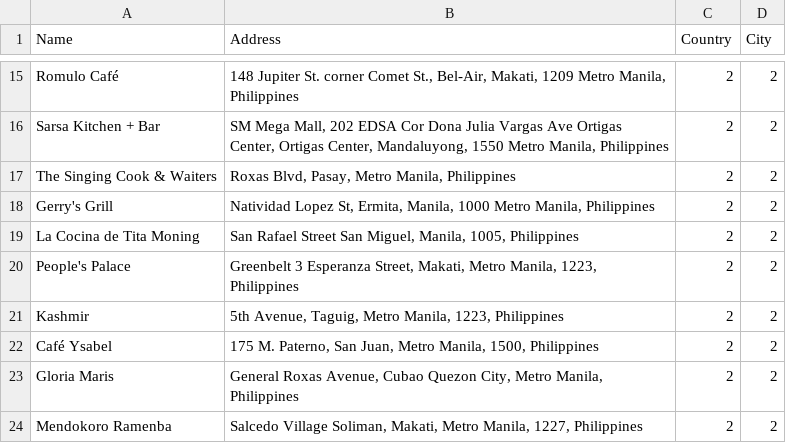
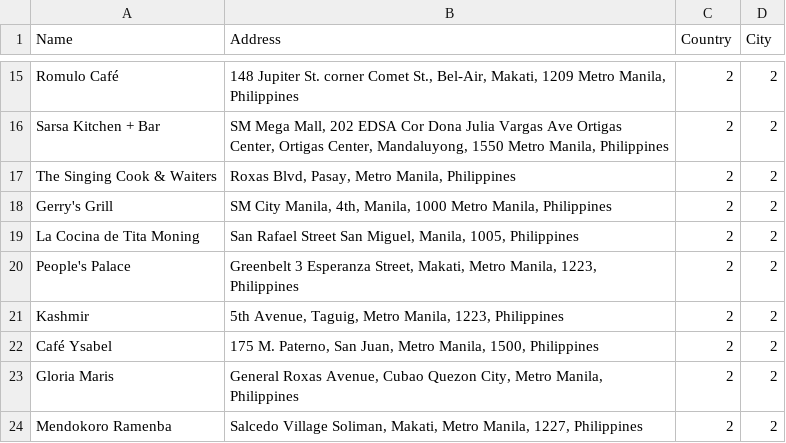
Before and after one commit to LeBronWilly/FoodMap, a CSV file: open_data/菲律賓_馬尼拉.csv, drawn as a sheet; only a part is shown, gaps mark what is left out.

```diff
--- a/open_data/菲律賓_馬尼拉.csv
+++ b/open_data/菲律賓_馬尼拉.csv
@@ -17,3 +17,3 @@ Sarsa Kitchen + Bar,"SM Mega Mall, 202 EDSA Cor Dona Julia Vargas Ave Ortigas Ce
 The Singing Cook & Waiters,"Roxas Blvd, Pasay, Metro Manila, Philippines",2,2
-Gerry's Grill,"Natividad Lopez St, Ermita, Manila, 1000 Metro Manila, Philippines",2,2
+Gerry's Grill,"SM City Manila, 4th, Manila, 1000 Metro Manila, Philippines",2,2
 La Cocina de Tita Moning,"San Rafael Street San Miguel, Manila, 1005, Philippines",2,2
```
Also changed, not shown: 1 other file.
